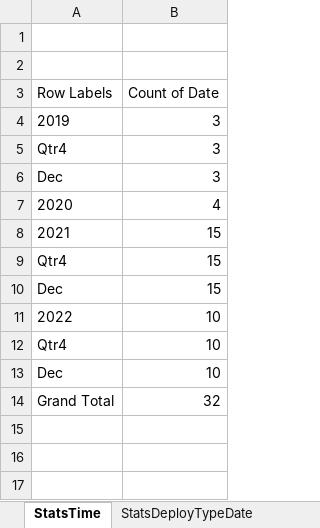
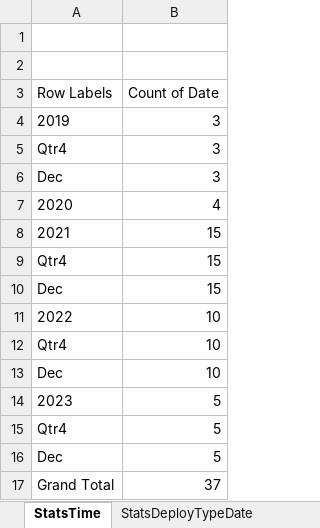
Before and after one commit to UGA-ITOSHumanitarianGIS/mapservicedoc, an Excel workbook: Data/CODServiceDeploymentStatus.xlsx, sheet StatsTime, drawn as a sheet; values as stored, in another font and other column widths than the file's, no borders; charts and pictures not drawn; addresses are those after the commit; the diff names each change by its address in the sheet, - before the commit and + after, or states it on an @@ line.

```diff
--- a/Data/CODServiceDeploymentStatus.xlsx (sheet StatsTime)
+++ b/Data/CODServiceDeploymentStatus.xlsx (sheet StatsTime)
+row 14: 2023 | 5
+row 15: Qtr4 | 5
+row 16: Dec | 5
-B17 (Count of Date): 32
+B17 (Count of Date): 37
```
Also changed, not shown: sheet Service Deployment History, sheet StatsDeployTypeDate.
